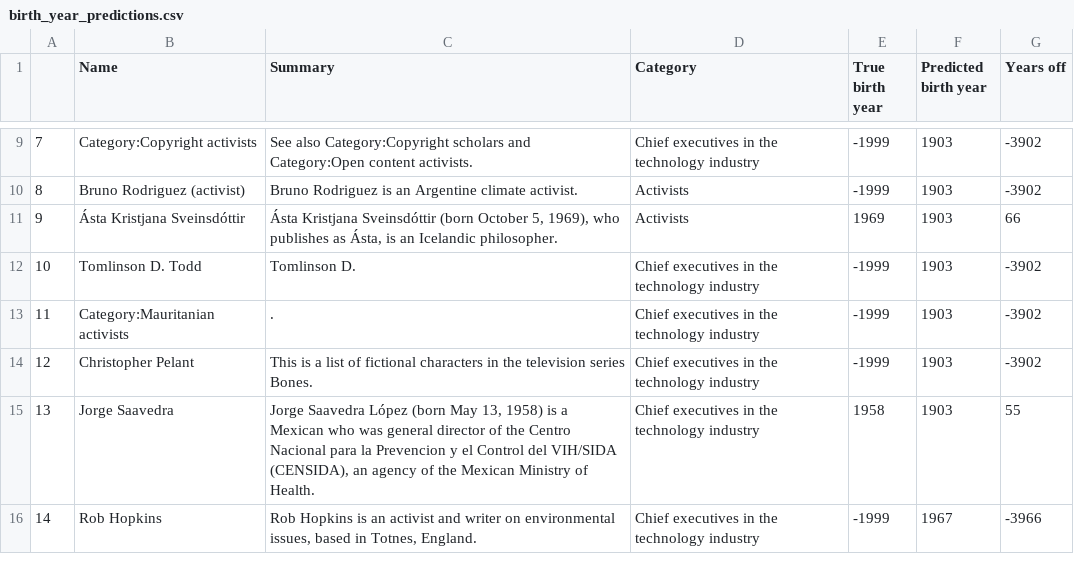
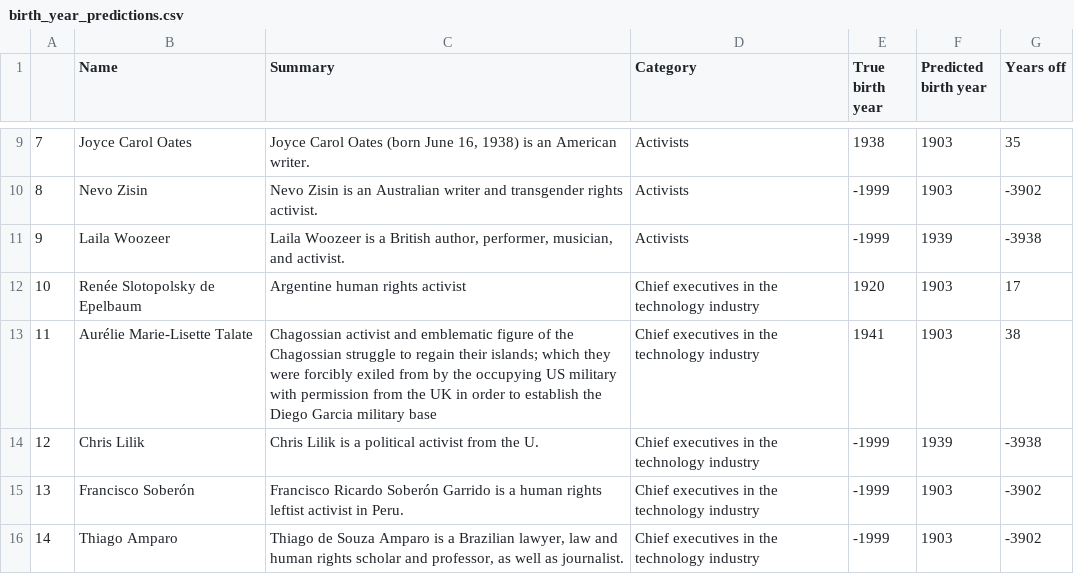
Before and after one commit to madesai22/generate-text, a CSV file: birth_year_predictions.csv, drawn as a sheet; only a part is shown, gaps mark what is left out; the diff covers the shown part only.

```diff
--- a/birth_year_predictions.csv
+++ b/birth_year_predictions.csv
@@ -9,8 +9,8 @@
-7,Category:Copyright activists,See also Category:Copyright scholars and Category:Open content activists.,Chief executives in the technology industry,-1999,1903,-3902
-8,Bruno Rodriguez (activist),Bruno Rodriguez is an Argentine climate activist.,Activists,-1999,1903,-3902
-9,Ásta Kristjana Sveinsdóttir,"Ásta Kristjana Sveinsdóttir (born October 5, 1969), who publishes as Ásta, is an Icelandic philosopher.",Activists,1969,1903,66
-10,Tomlinson D. Todd,Tomlinson D.,Chief executives in the technology industry,-1999,1903,-3902
-11,Category:Mauritanian activists,.,Chief executives in the technology industry,-1999,1903,-3902
-12,Christopher Pelant,This is a list of fictional characters in the television series Bones.,Chief executives in the technology industry,-1999,1903,-3902
-13,Jorge Saavedra,"Jorge Saavedra López (born May 13, 1958) is a Mexican who was general director of the Centro Nacional para la Prevencion y el Control del VIH/SIDA (CENSIDA), an agency of the Mexican Ministry of Health.",Chief executives in the technology industry,1958,1903,55
-14,Rob Hopkins,"Rob Hopkins is an activist and writer on environmental issues, based in Totnes, England.",Chief executives in the technology industry,-1999,1967,-3966
+7,Joyce Carol Oates,"Joyce Carol Oates (born June 16, 1938) is an American writer.",Activists,1938,1903,35
+8,Nevo Zisin,Nevo Zisin is an Australian writer and transgender rights activist.,Activists,-1999,1903,-3902
+9,Laila Woozeer,"Laila Woozeer is a British author, performer, musician, and activist.",Activists,-1999,1939,-3938
+10,Renée Slotopolsky de Epelbaum,Argentine human rights activist,Chief executives in the technology industry,1920,1903,17
+11,Aurélie Marie-Lisette Talate,Chagossian activist and emblematic figure of the Chagossian struggle to regain their islands; which they were forcibly exiled from by the occupying US military with permission from the UK in order to establish the Diego Garcia military base,Chief executives in the technology industry,1941,1903,38
+12,Chris Lilik,Chris Lilik is a political activist from the U.,Chief executives in the technology industry,-1999,1939,-3938
+13,Francisco Soberón,Francisco Ricardo Soberón Garrido is a human rights leftist activist in Peru.,Chief executives in the technology industry,-1999,1903,-3902
+14,Thiago Amparo,"Thiago de Souza Amparo is a Brazilian lawyer, law and human rights scholar and professor, as well as journalist.",Chief executives in the technology industry,-1999,1903,-3902
```
Also changed, not shown: 94 edited cells elsewhere in this file.
